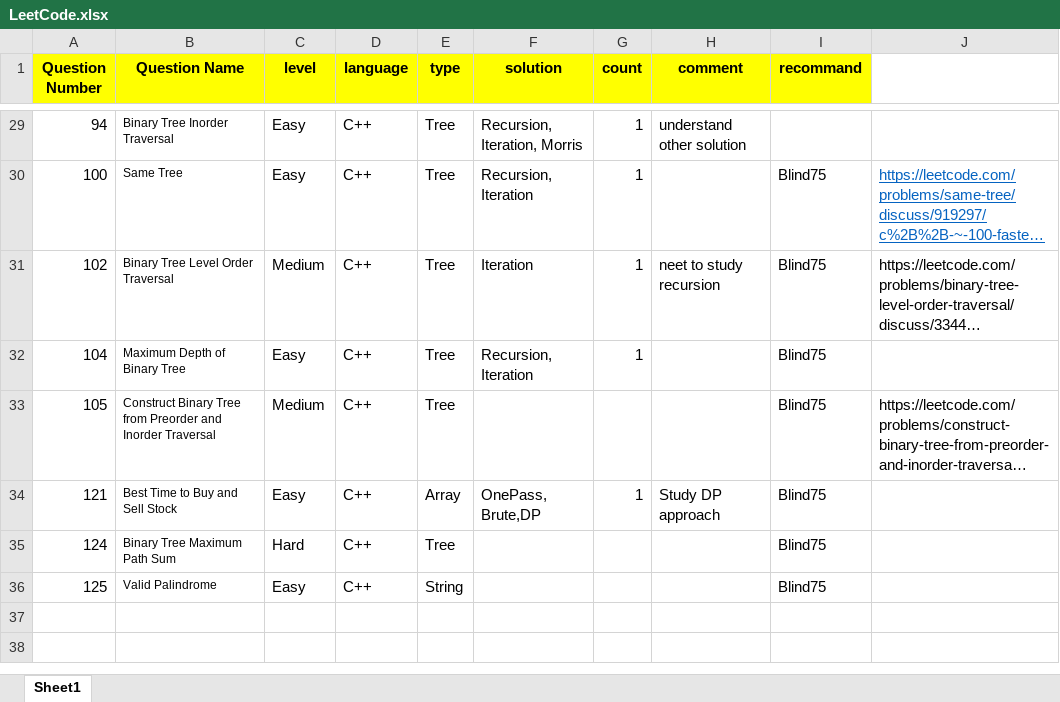
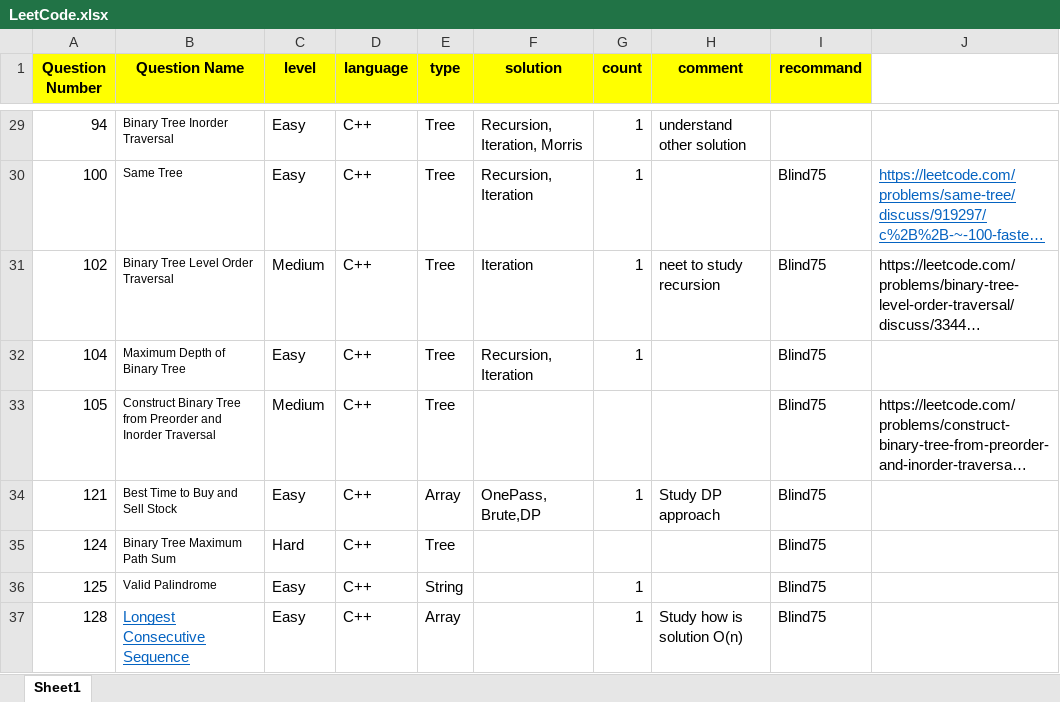
Before and after one commit to guitar0317/LeetCode, an Excel workbook: LeetCode.xlsx, sheet Sheet1, drawn as a sheet; only a part is shown, gaps mark what is left out; long unchanged cells end in …; values as stored, in another font and other column widths than the file's, no borders; the diff names each change by its address in the sheet, - before the commit and + after, or states it on an @@ line.

```diff
--- a/LeetCode.xlsx (sheet Sheet1)
+++ b/LeetCode.xlsx (sheet Sheet1)
-G36 (count): (empty)
+G36 (count): 1
+row 37: 128 | Longest Consecutive Sequence | Easy | C++ | Array |  | 1 | Study how is solution O(n) | Blind75
```
Also changed, not shown: 3 other files.
